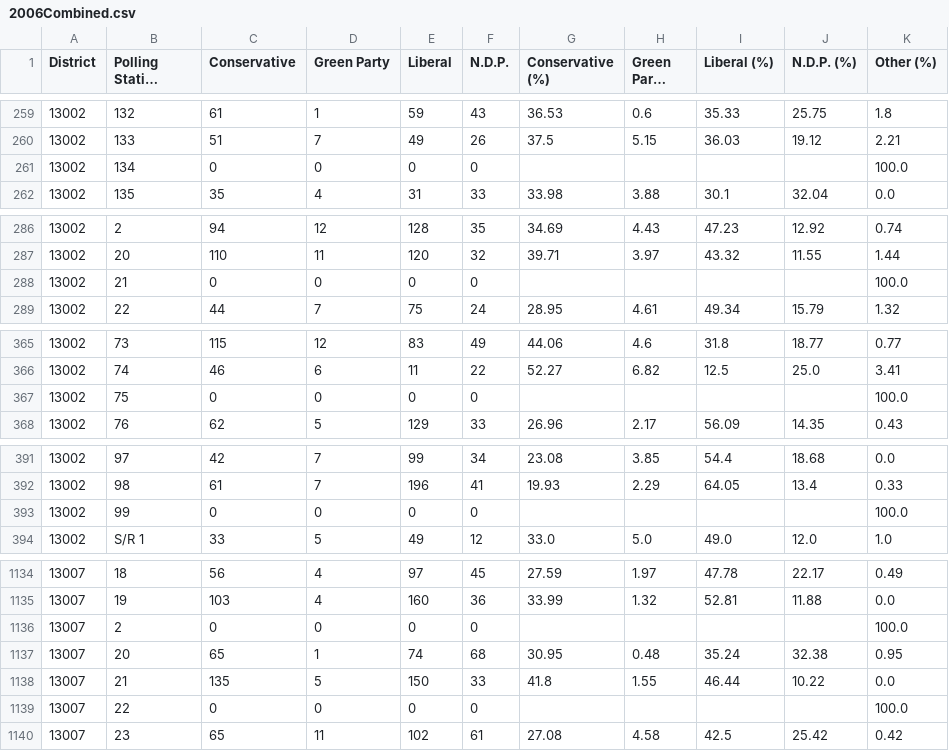
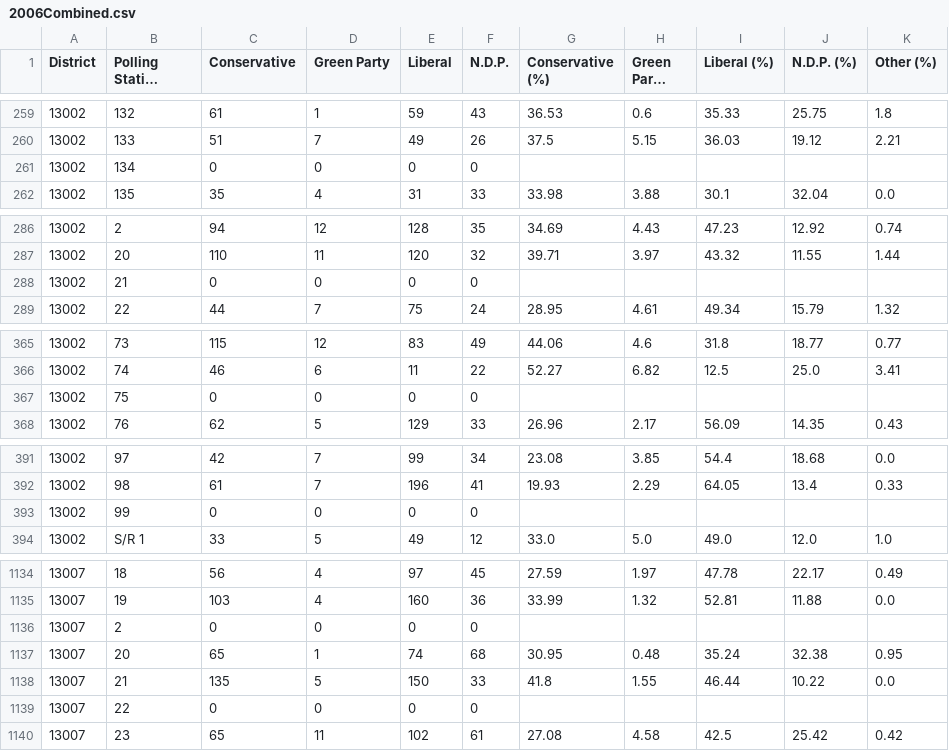
Before and after one commit to Brideau/CanadianElectionDataProcessing, a CSV file: Output/2006Combined.csv, drawn as a sheet; only a part is shown, gaps mark what is left out; long unchanged cells end in …; the diff covers the shown part only; the diff names each change by its address in the sheet, - before the commit and + after, or states it on an @@ line.

```diff
--- a/Output/2006Combined.csv
+++ b/Output/2006Combined.csv
-K261 (Other (%)): 100.0
+K261 (Other (%)): (empty)
-K288 (Other (%)): 100.0
+K288 (Other (%)): (empty)
-K367 (Other (%)): 100.0
+K367 (Other (%)): (empty)
-K393 (Other (%)): 100.0
+K393 (Other (%)): (empty)
-K1136 (Other (%)): 100.0
+K1136 (Other (%)): (empty)
-K1139 (Other (%)): 100.0
+K1139 (Other (%)): (empty)
```
Also changed, not shown: 11 edited cells elsewhere in this file, Output/2008Combined.csv, Output/2011Combined.csv, 1 other file.
